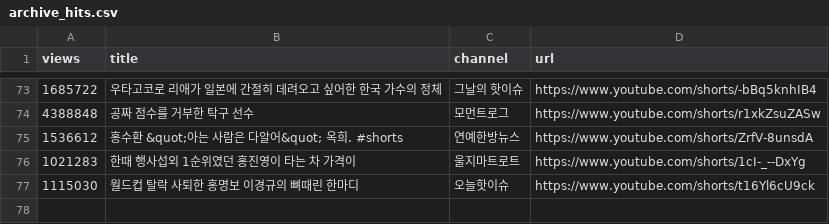
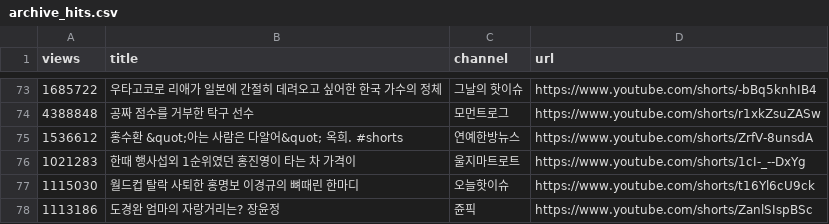
Before and after one commit to gguzze-code/yt-trend, a CSV file: docs/data/archive_hits.csv, drawn as a sheet; only a part is shown, gaps mark what is left out; the diff names each change by its address in the sheet, - before the commit and + after, or states it on an @@ line.

```diff
--- a/docs/data/archive_hits.csv
+++ b/docs/data/archive_hits.csv
+row 78: 1113186 | 도경완 엄마의 자랑거리는? 장윤정 | 쥰픽 | https://www.youtube.com/shorts/ZanlSIspBSc
```
Also changed, not shown: 4 other files.
